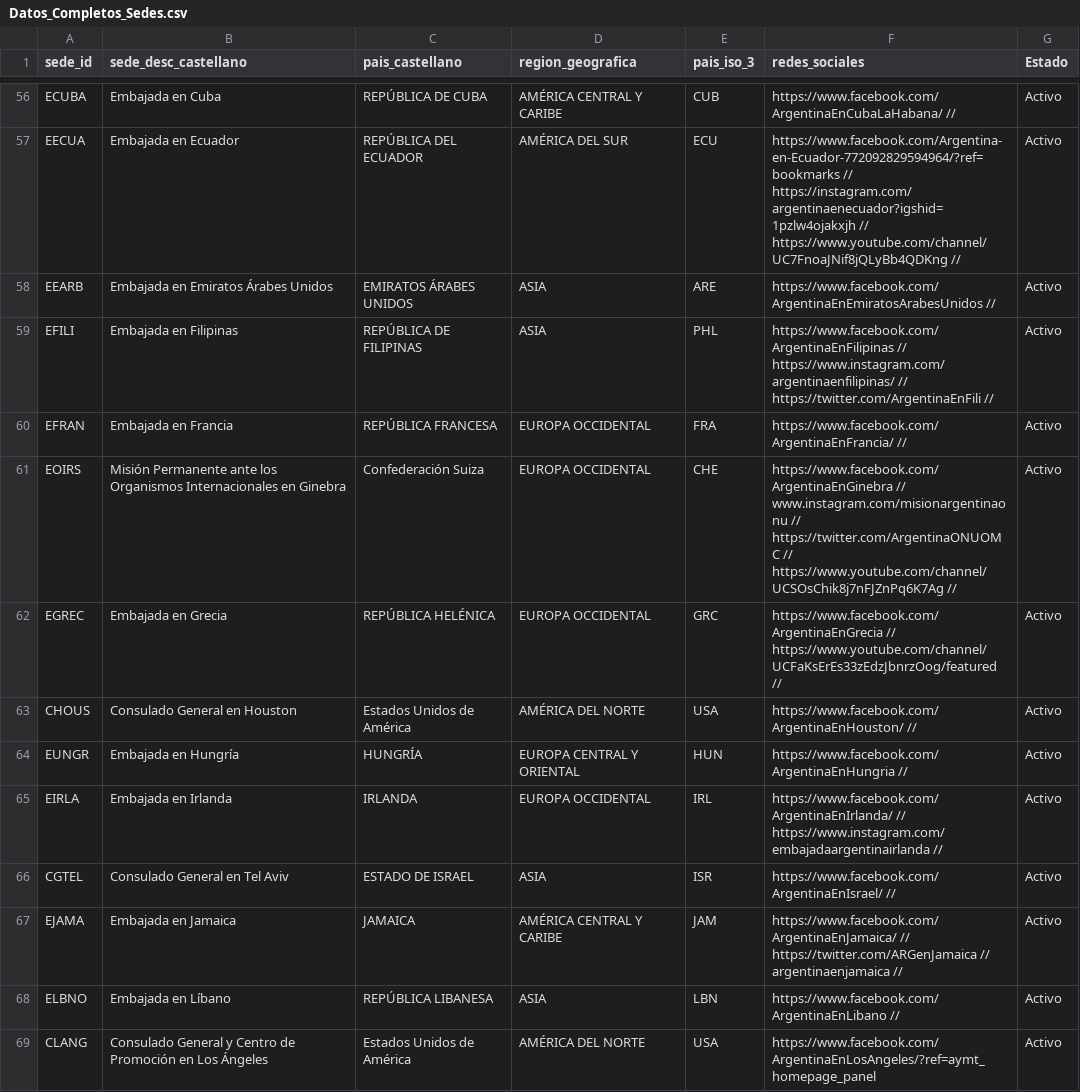
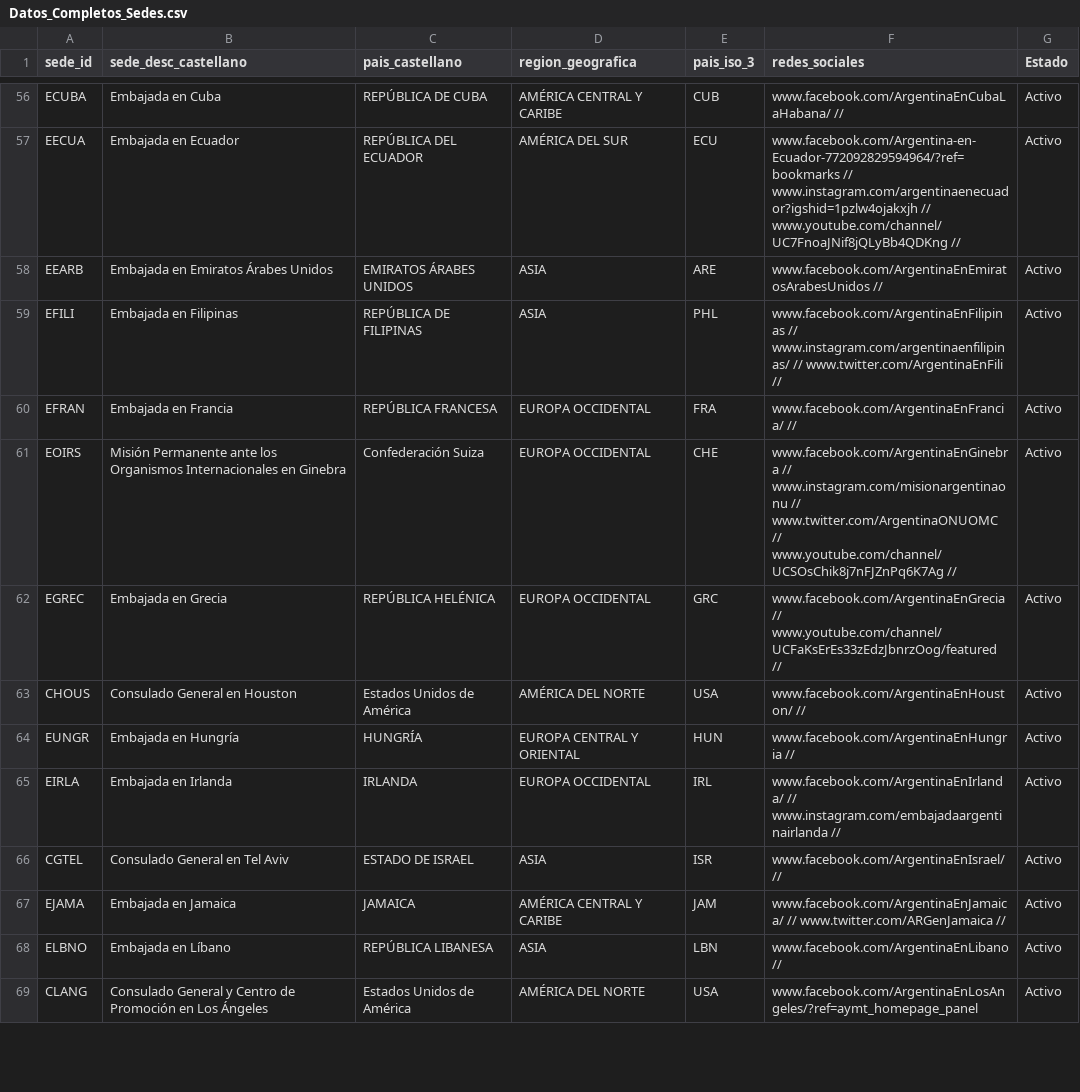
Before and after one commit to RoccaSantiago/LaboDatos, a CSV file: TP/Datasets/NEW/Datos_Completos_Sedes.csv, drawn as a sheet; only a part is shown, gaps mark what is left out; the diff covers the shown part only; the diff names each change by its address in the sheet, - before the commit and + after, or states it on an @@ line.

```diff
--- a/TP/Datasets/NEW/Datos_Completos_Sedes.csv
+++ b/TP/Datasets/NEW/Datos_Completos_Sedes.csv
-F56 (redes_sociales): https://www.facebook.com/ArgentinaEnCubaLaHabana/ //
+F56 (redes_sociales): www.facebook.com/ArgentinaEnCubaLaHabana/ //
-F57 (redes_sociales): https://www.facebook.com/Argentina-en-Ecuador-772092829594964/?ref=bookmarks // https://instagram.com/argentinaenecuador?igshid=1pzlw4ojakxjh // https://www.youtube.com/channel/UC7FnoaJNif8jQLyBb4QDKng //
+F57 (redes_sociales): www.facebook.com/Argentina-en-Ecuador-772092829594964/?ref=bookmarks // www.instagram.com/argentinaenecuador?igshid=1pzlw4ojakxjh // www.youtube.com/channel/UC7FnoaJNif8jQLyBb4QDKng //
-F58 (redes_sociales): https://www.facebook.com/ArgentinaEnEmiratosArabesUnidos //
+F58 (redes_sociales): www.facebook.com/ArgentinaEnEmiratosArabesUnidos //
-F59 (redes_sociales): https://www.facebook.com/ArgentinaEnFilipinas // https://www.instagram.com/argentinaenfilipinas/ // https://twitter.com/ArgentinaEnFili //
+F59 (redes_sociales): www.facebook.com/ArgentinaEnFilipinas // www.instagram.com/argentinaenfilipinas/ // www.twitter.com/ArgentinaEnFili //
-F60 (redes_sociales): https://www.facebook.com/ArgentinaEnFrancia/ //
+F60 (redes_sociales): www.facebook.com/ArgentinaEnFrancia/ //
-F61 (redes_sociales): https://www.facebook.com/ArgentinaEnGinebra // www.instagram.com/misionargentinaonu // https://twitter.com/ArgentinaONUOMC // https://www.youtube.com/channel/UCSOsChik8j7nFJZnPq6K7Ag //
+F61 (redes_sociales): www.facebook.com/ArgentinaEnGinebra // www.instagram.com/misionargentinaonu // www.twitter.com/ArgentinaONUOMC // www.youtube.com/channel/UCSOsChik8j7nFJZnPq6K7Ag //
-F62 (redes_sociales): https://www.facebook.com/ArgentinaEnGrecia // https://www.youtube.com/channel/UCFaKsErEs33zEdzJbnrzOog/featured //
+F62 (redes_sociales): www.facebook.com/ArgentinaEnGrecia // www.youtube.com/channel/UCFaKsErEs33zEdzJbnrzOog/featured //
-F63 (redes_sociales): https://www.facebook.com/ArgentinaEnHouston/ //
+F63 (redes_sociales): www.facebook.com/ArgentinaEnHouston/ //
-F64 (redes_sociales): https://www.facebook.com/ArgentinaEnHungria //
+F64 (redes_sociales): www.facebook.com/ArgentinaEnHungria //
-F65 (redes_sociales): https://www.facebook.com/ArgentinaEnIrlanda/ // https://www.instagram.com/embajadaargentinairlanda //
+F65 (redes_sociales): www.facebook.com/ArgentinaEnIrlanda/ // www.instagram.com/embajadaargentinairlanda //
-F66 (redes_sociales): https://www.facebook.com/ArgentinaEnIsrael/ //
+F66 (redes_sociales): www.facebook.com/ArgentinaEnIsrael/ //
-F67 (redes_sociales): https://www.facebook.com/ArgentinaEnJamaica/ // https://twitter.com/ARGenJamaica // argentinaenjamaica //
+F67 (redes_sociales): www.facebook.com/ArgentinaEnJamaica/ // www.twitter.com/ARGenJamaica //
-F68 (redes_sociales): https://www.facebook.com/ArgentinaEnLibano //
+F68 (redes_sociales): www.facebook.com/ArgentinaEnLibano //
-F69 (redes_sociales): https://www.facebook.com/ArgentinaEnLosAngeles/?ref=aymt_homepage_panel
+F69 (redes_sociales): www.facebook.com/ArgentinaEnLosAngeles/?ref=aymt_homepage_panel
```
Also changed, not shown: 91 edited cells elsewhere in this file, 1 other file.
